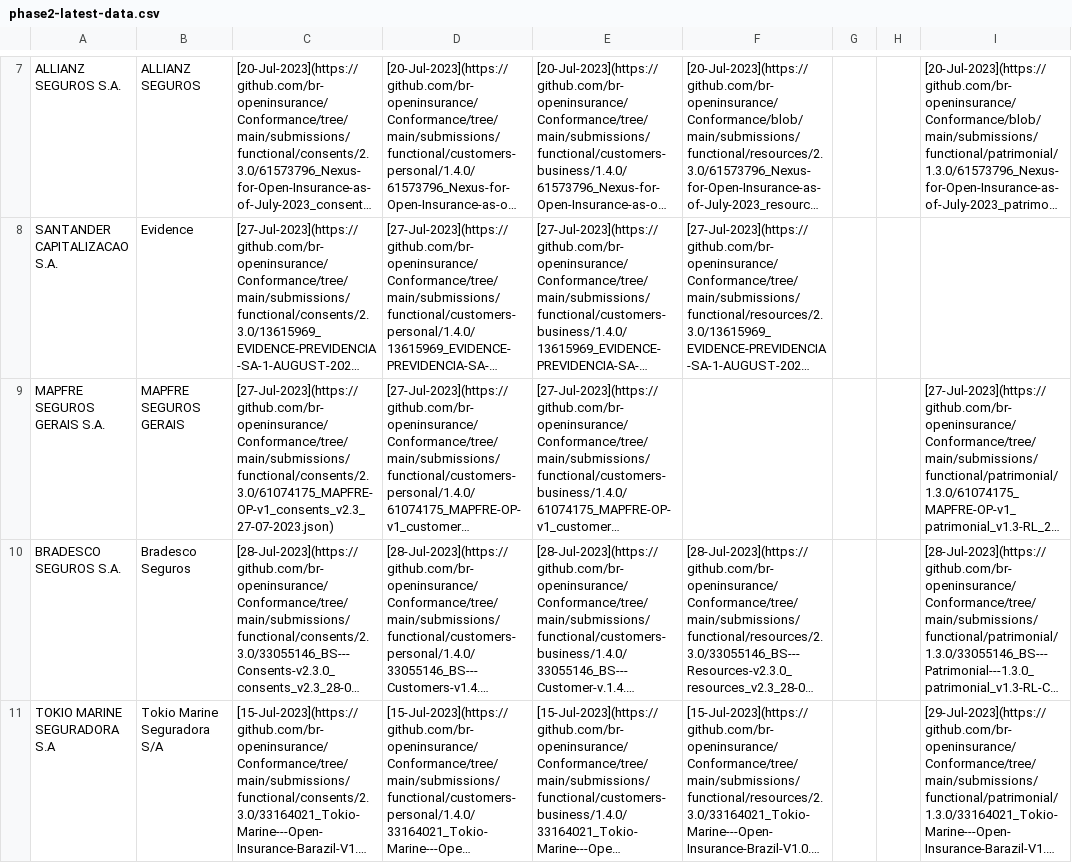
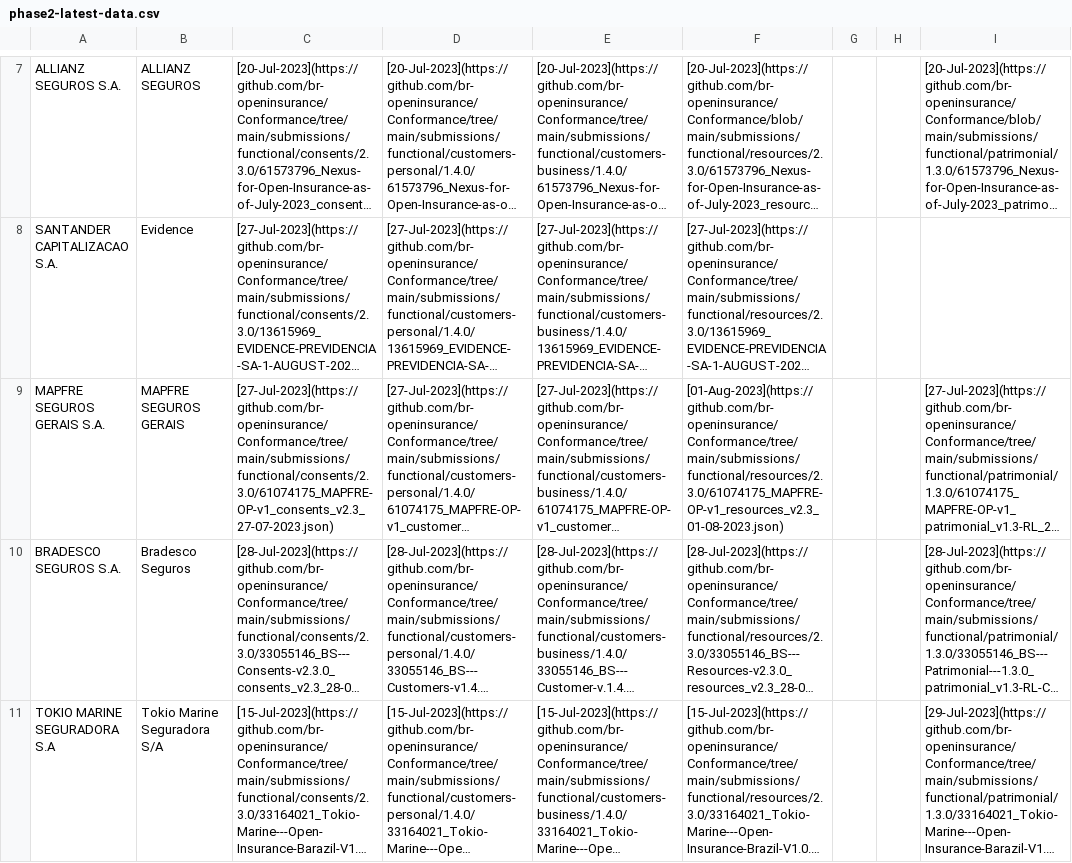
Before and after one commit to br-openinsurance/Conformance, a CSV file: results/phase2/latest/phase2-latest-data.csv, drawn as a sheet; only a part is shown, gaps mark what is left out; long unchanged cells end in …; the diff names each change by its address in the sheet, - before the commit and + after, or states it on an @@ line.

```diff
--- a/results/phase2/latest/phase2-latest-data.csv
+++ b/results/phase2/latest/phase2-latest-data.csv
-F9: (empty)
+F9: [01-Aug-2023](https://github.com/br-openinsurance/Conformance/tree/main/submissions/functional/resources/2.3.0/61074175_MAPFRE-OP-v1_resources_v2.3_01-08-2023.json)
```
Also changed, not shown: results/phase2/latest/phase2-latest-conformance-dump.csv, results/phase2/latest/phase2-latest-conformance-table.csv, 1 other file.
